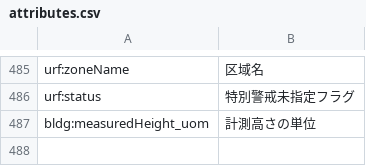
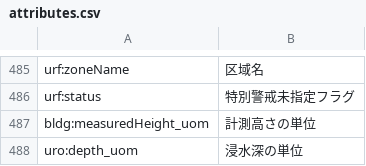
Before and after one commit to eukarya-inc/reearth-plateauview, a CSV file: plugin/web/extensions/infobox/core/utils/attributes.csv, drawn as a sheet; only a part is shown, gaps mark what is left out; the diff names each change by its address in the sheet, - before the commit and + after, or states it on an @@ line.

```diff
--- a/plugin/web/extensions/infobox/core/utils/attributes.csv
+++ b/plugin/web/extensions/infobox/core/utils/attributes.csv
+row 488: uro:depth_uom | 浸水深の単位
```
Also changed, not shown: 4 other files.
